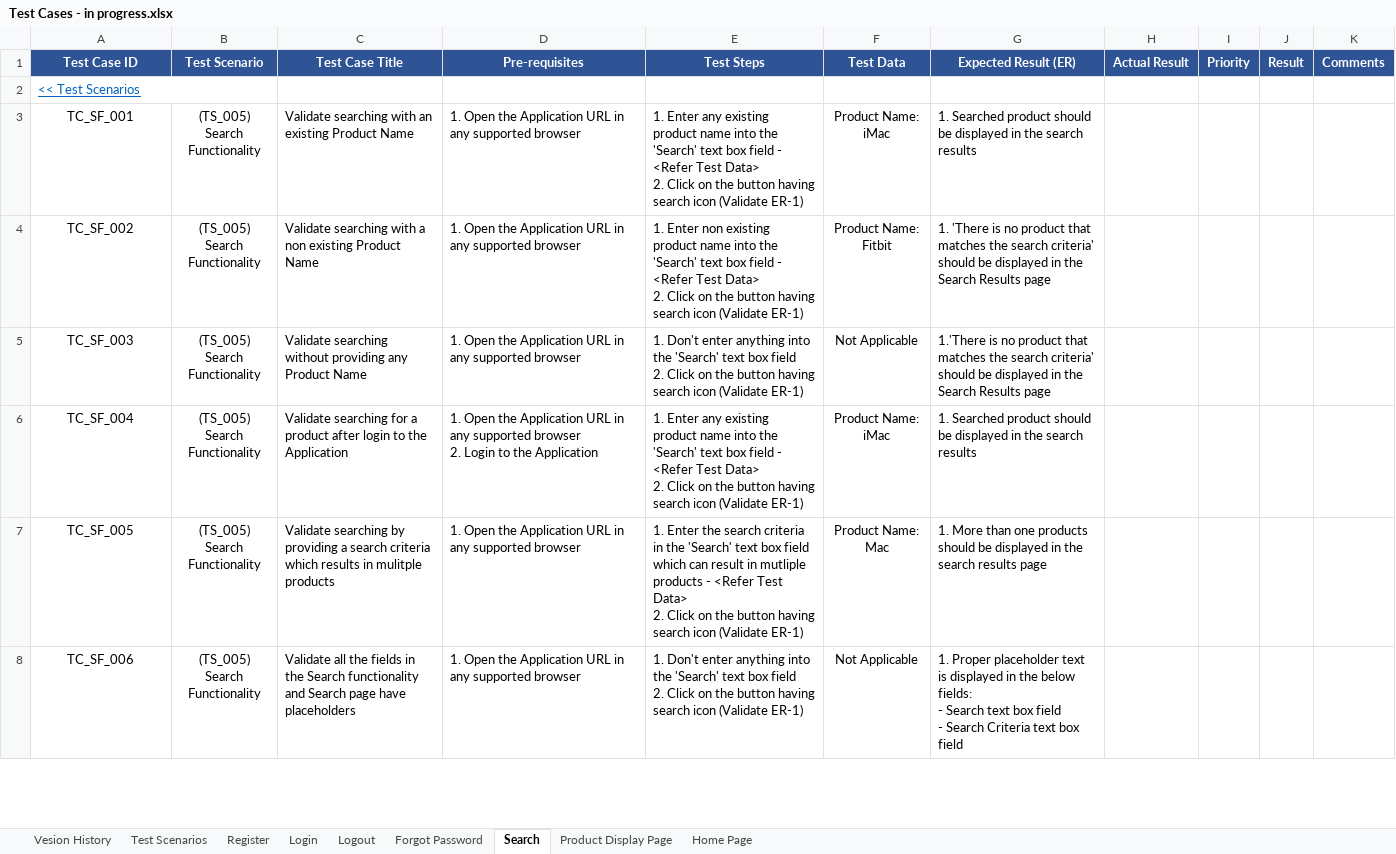
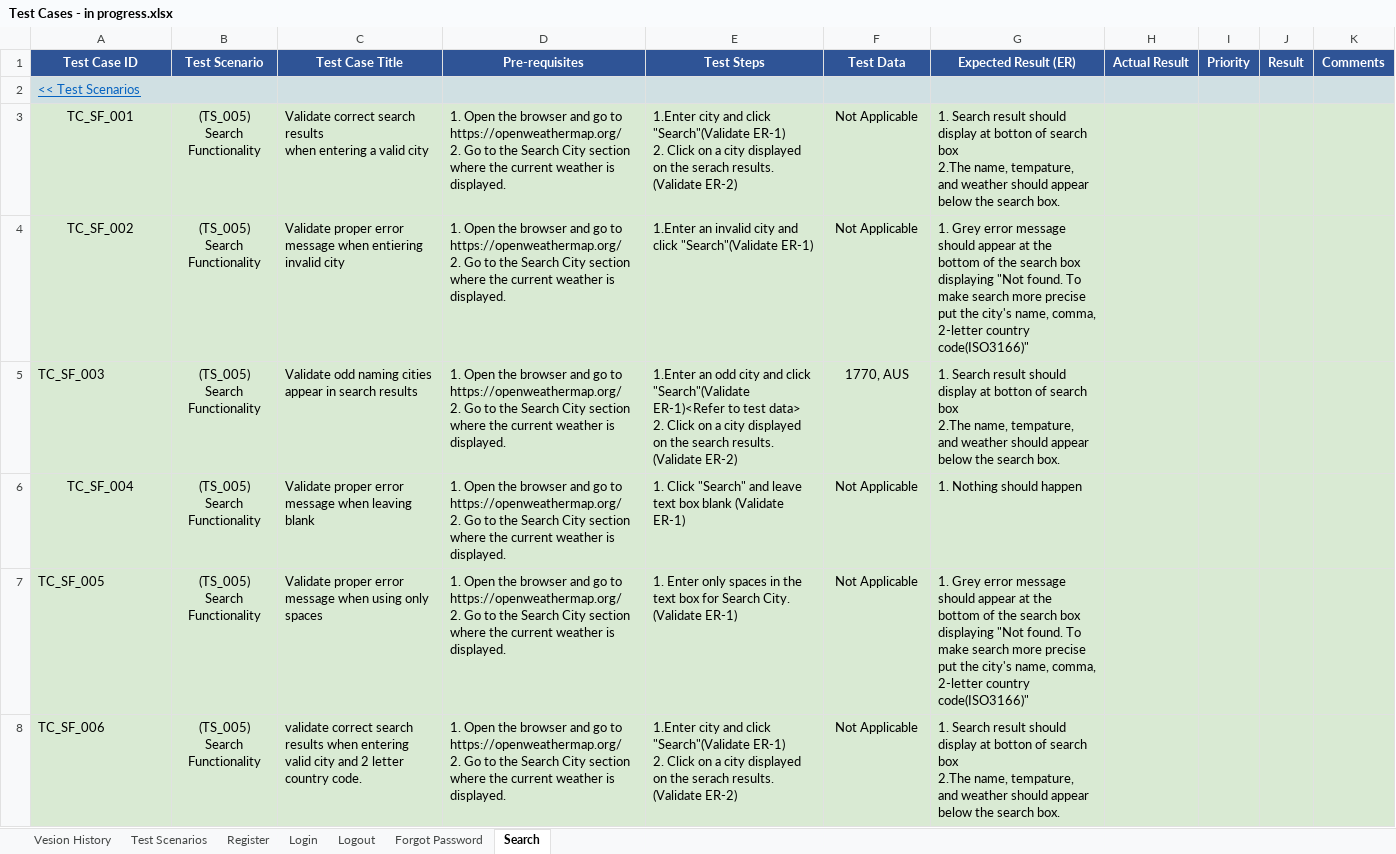
Before and after one commit to GKARLOZ/OpenWeather-Testing-Framework, an Excel workbook: Test Plan/Test Cases - in progress.xlsx, sheet Search, drawn as a sheet; only a part is shown; values as stored, in another font and other column widths than the file's, no borders; charts and pictures and conditional formats not drawn; ↵ is a line break in a cell; the diff covers the shown part only; the diff names each change by its address in the sheet, - before the commit and + after, or states it on an @@ line.

```diff
--- a/Test Plan/Test Cases - in progress.xlsx (sheet Search)
+++ b/Test Plan/Test Cases - in progress.xlsx (sheet Search)
-sheet tab: Product Display Page
-sheet tab: Home Page
-A2 fill: none
+A2 fill: #D0E0E3
-C2:K2 fill: none
+C2:K2 fill: #D0E0E3
-A3:K8 fill: none
+A3:K8 fill: #D9EAD3
-C3 (Test Case Title): Validate searching with an existing Product Name
+C3 (Test Case Title): Validate correct search results ↵ when entering a valid city
-D3:D5 (Pre-requisites): …Open the Application URL in any supported browser
+D3:D5 (Pre-requisites): …Open the browser and go to https://openweathermap.org/ ↵ 2. Go to the Search City section where the current weather is displayed.
-E3 (Test Steps): 1. Enter any existing product name into the 'Search' text box field - <Refer Test Data> ↵ 2. Click on the button having search icon (Validate ER-1)
+E3 (Test Steps): 1.Enter city and click "Search"(Validate ER-1) ↵ 2. Click on a city displayed on the serach results. (Validate ER-2)
-F3 (Test Data): Product Name: iMac
+F3 (Test Data): Not Applicable
-G3 (Expected Result (ER)): 1. Searched product should be displayed in the search results
+G3 (Expected Result (ER)): 1. Search result should display at botton of search box ↵ 2.The name, tempature, and weather should appear below the search box.
-C4 (Test Case Title): Validate searching with a non existing Product Name
+C4 (Test Case Title): Validate proper error message when entiering invalid city
-E4 (Test Steps): 1. Enter non existing product name into the 'Search' text box field - <Refer Test Data> ↵ 2. Click on the button having search icon (Validate ER-1)
+E4 (Test Steps): 1.Enter an invalid city and click "Search"(Validate ER-1)
-F4 (Test Data): Product Name: Fitbit
+F4 (Test Data): Not Applicable
-G4 (Expected Result (ER)): 1. 'There is no product that matches the search criteria' should be displayed in the Search Results page
+G4 (Expected Result (ER)): 1. Grey error message should appear at the bottom of the search box displaying "Not found. To make search more precise put the city's name, comma, 2-letter country code(ISO3166)"
-A5 alignment: center
+A5 alignment: left
-C5 (Test Case Title): Validate searching without providing any Product Name
+C5 (Test Case Title): Validate odd naming cities appear in search results
-E5 (Test Steps): 1. Don't enter anything into the 'Search' text box field ↵ 2. Click on the button having search icon (Validate ER-1)
+E5 (Test Steps): 1.Enter an odd city and click "Search"(Validate ER-1)<Refer to test data> ↵ 2. Click on a city displayed on the search results. (Validate ER-2)
-F5 (Test Data): Not Applicable
+F5 (Test Data): 1770, AUS
-G5 (Expected Result (ER)): 1.'There is no product that matches the search criteria' should be displayed in the Search Results page
+G5 (Expected Result (ER)): 1. Search result should display at botton of search box ↵ 2.The name, tempature, and weather should appear below the search box.
-C6 (Test Case Title): Validate searching for a product after login to the Application
+C6 (Test Case Title): Validate proper error message when leaving blank
-D6 (Pre-requisites): …Open the Application URL in any supported browser ↵ 2. Login to the Application
+D6 (Pre-requisites): …Open the browser and go to https://openweathermap.org/ ↵ 2. Go to the Search City section where the current weather is displayed.
-E6 (Test Steps): 1. Enter any existing product name into the 'Search' text box field - <Refer Test Data> ↵ 2. Click on the button having search icon (Validate ER-1)
+E6 (Test Steps): 1. Click "Search" and leave text box blank (Validate ER-1)
-F6 (Test Data): Product Name: iMac
+F6 (Test Data): Not Applicable
-G6 (Expected Result (ER)): 1. Searched product should be displayed in the search results
+G6 (Expected Result (ER)): 1. Nothing should happen
-A7:A8 alignment: center
+A7:A8 alignment: left
-C7 (Test Case Title): Validate searching by providing a search criteria which results in mulitple products
+C7 (Test Case Title): Validate proper error message when using only spaces
-D7:D8 (Pre-requisites): …Open the Application URL in any supported browser
+D7:D8 (Pre-requisites): …Open the browser and go to https://openweathermap.org/ ↵ 2. Go to the Search City section where the current weather is displayed.
-E7 (Test Steps): 1. Enter the search criteria in the 'Search' text box field which can result in mutliple products - <Refer Test Data> ↵ 2. Click on the button having search icon (Validate ER-1)
+E7 (Test Steps): 1. Enter only spaces in the text box for Search City. (Validate ER-1)
-F7 (Test Data): Product Name: Mac
+F7 (Test Data): Not Applicable
-G7 (Expected Result (ER)): 1. More than one products should be displayed in the search results page
+G7 (Expected Result (ER)): 1. Grey error message should appear at the bottom of the search box displaying "Not found. To make search more precise put the city's name, comma, 2-letter country code(ISO3166)"
-C8 (Test Case Title): Validate all the fields in the Search functionality and Search page have placeholders
+C8 (Test Case Title): validate correct search results when entering valid city and 2 letter country code.
-E8 (Test Steps): 1. Don't enter anything into the 'Search' text box field ↵ 2. Click on the button having search icon (Validate ER-1)
+E8 (Test Steps): 1.Enter city and click "Search"(Validate ER-1) ↵ 2. Click on a city displayed on the serach results. (Validate ER-2)
-G8 (Expected Result (ER)): 1. Proper placeholder text is displayed in the below fields: ↵ - Search text box field ↵ - Search Criteria text box field
+G8 (Expected Result (ER)): 1. Search result should display at botton of search box ↵ 2.The name, tempature, and weather should appear below the search box.
```
Also changed, not shown: 4 removed rows, 56 edited cells and cell formats elsewhere in this sheet, sheet Login, sheet Register, sheet Test Scenarios, sheet Forgot Password, charts or pictures, 9 other files.
